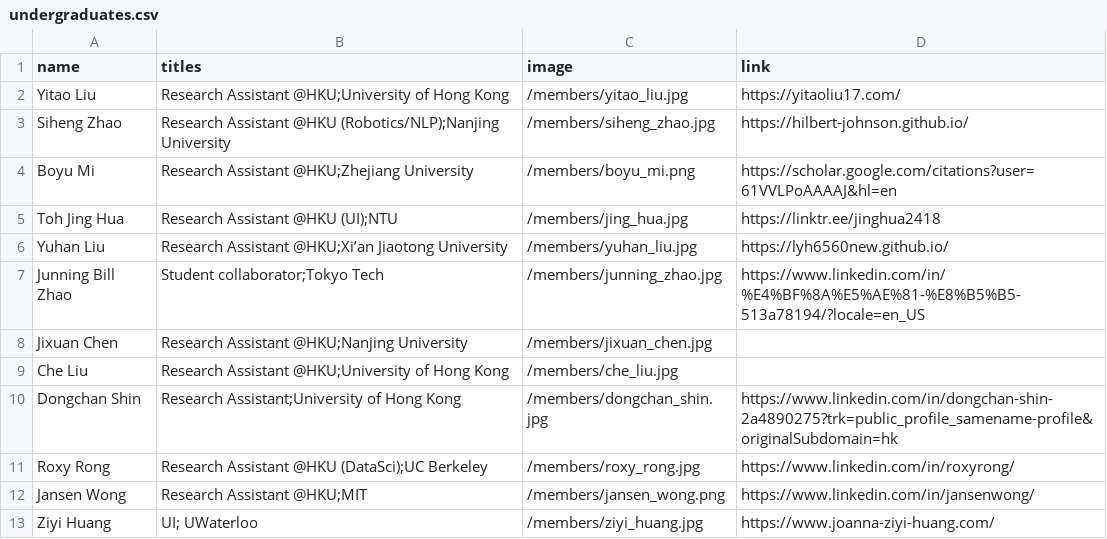
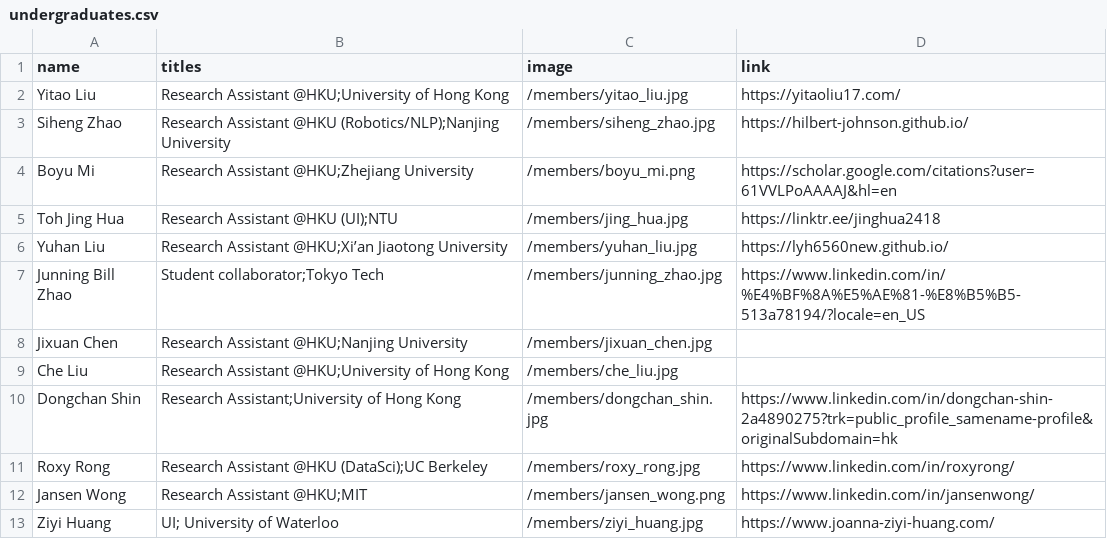
Before and after one commit to xlang-ai/xlang-ai.github.io, a CSV file: data/team/undergraduates.csv, drawn as a sheet.

Commit message:
update team

```diff
--- a/data/team/undergraduates.csv
+++ b/data/team/undergraduates.csv
@@ -12,2 +12,2 @@ Roxy Rong,Research Assistant @HKU (DataSci);UC Berkeley,/members/roxy_rong.jpg,h
 Jansen Wong,Research Assistant @HKU;MIT,/members/jansen_wong.png,https://www.linkedin.com/in/jansenwong/
-Ziyi Huang,UI; UWaterloo,/members/ziyi_huang.jpg,https://www.joanna-ziyi-huang.com/
+Ziyi Huang,UI; University of Waterloo,/members/ziyi_huang.jpg,https://www.joanna-ziyi-huang.com/
```
